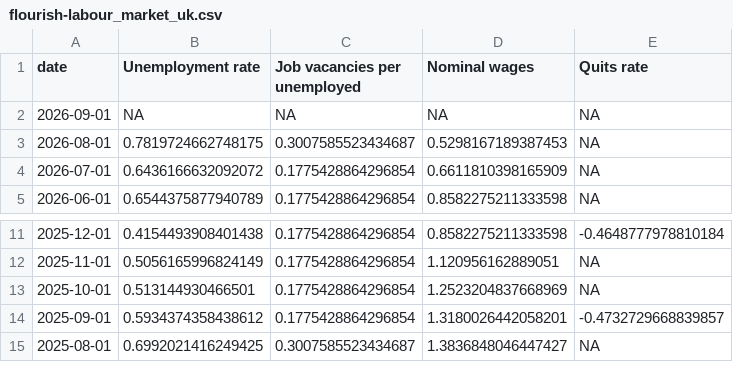
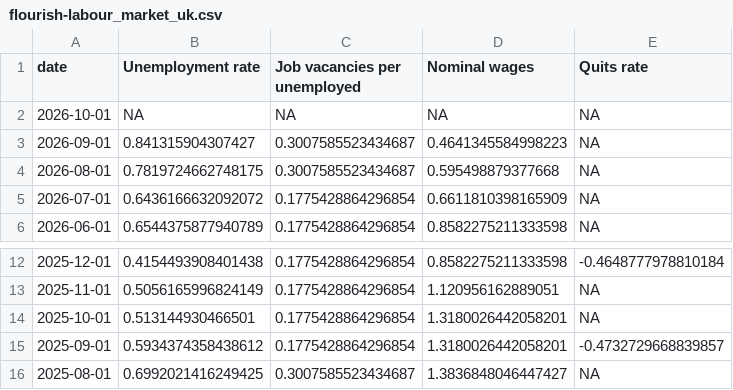
Before and after one commit to jhsuss/ft-monetary-policy-radar, a CSV file: data/flourish-labour_market_uk.csv, drawn as a sheet; only a part is shown, gaps mark what is left out.

Commit message:
updated UK labour market data

```diff
--- a/data/flourish-labour_market_uk.csv
+++ b/data/flourish-labour_market_uk.csv
@@ -1,4 +1,5 @@
 date,Unemployment rate,Job vacancies per unemployed,Nominal wages,Quits rate
-2026-09-01,NA,NA,NA,NA
-2026-08-01,0.7819724662748175,0.3007585523434687,0.5298167189387453,NA
+2026-10-01,NA,NA,NA,NA
+2026-09-01,0.841315904307427,0.3007585523434687,0.4641345584998223,NA
+2026-08-01,0.7819724662748175,0.3007585523434687,0.595498879377668,NA
 2026-07-01,0.6436166632092072,0.1775428864296854,0.6611810398165909,NA
@@ -12,3 +13,3 @@ date,Unemployment rate,Job vacancies per unemployed,Nominal wages,Quits rate
 2025-11-01,0.5056165996824149,0.1775428864296854,1.120956162889051,NA
-2025-10-01,0.513144930466501,0.1775428864296854,1.2523204837668969,NA
+2025-10-01,0.513144930466501,0.1775428864296854,1.3180026442058201,NA
 2025-09-01,0.5934374358438612,0.1775428864296854,1.3180026442058201,-0.4732729668839857
```
